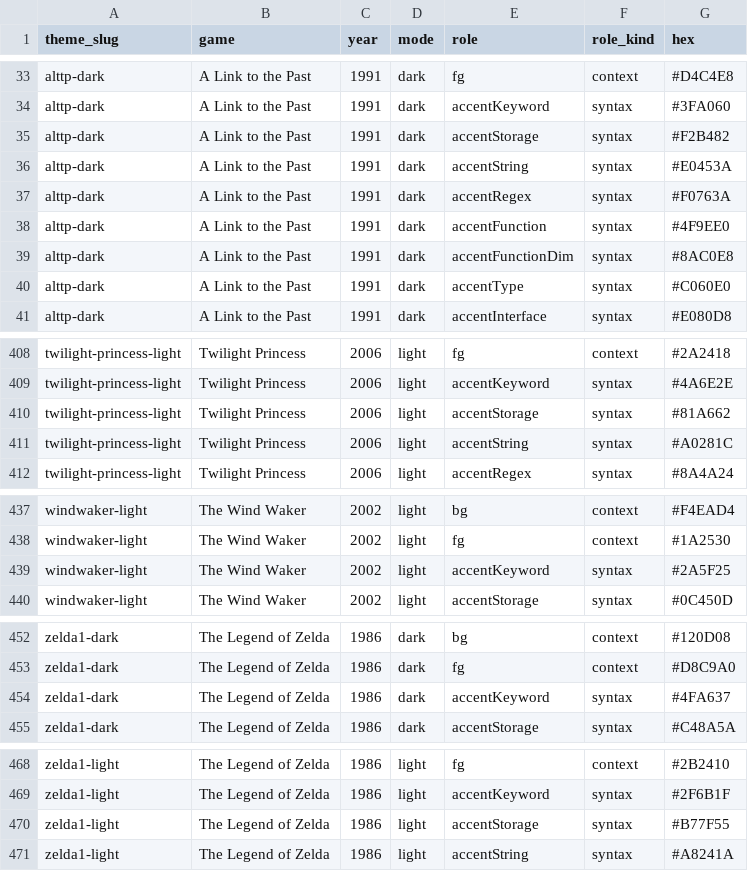
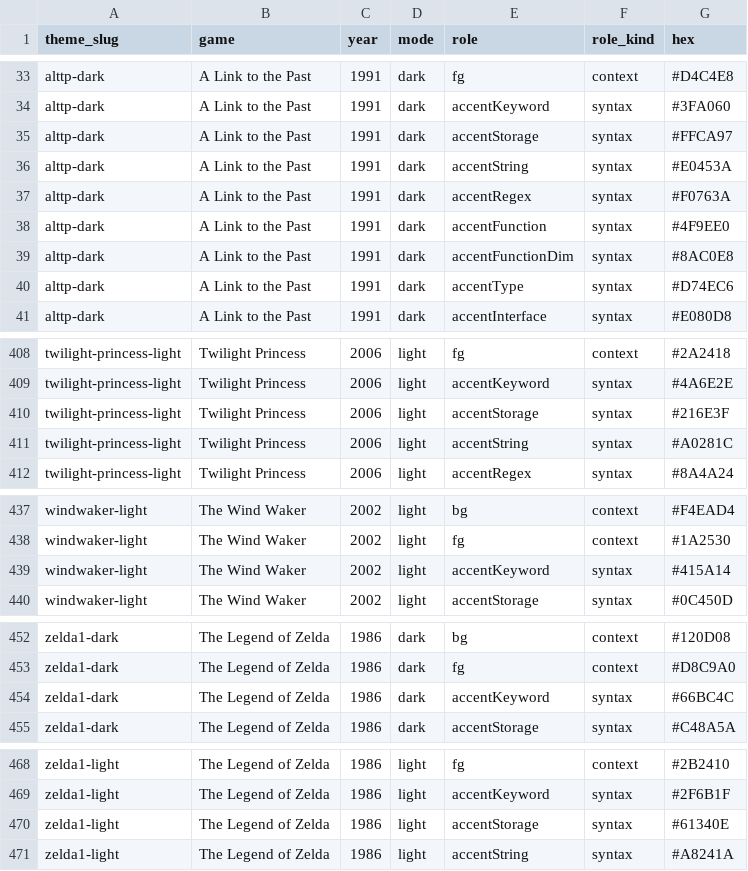
Before and after one commit to IDEsOfMerge/hylian-palette, a CSV file: analysis/data/colors.csv, drawn as a sheet; only a part is shown, gaps mark what is left out; the diff covers the shown part only.

```diff
--- a/analysis/data/colors.csv
+++ b/analysis/data/colors.csv
@@ -34,3 +34,3 @@ alttp-dark,A Link to the Past,1991,dark,fg,context,#D4C4E8
 alttp-dark,A Link to the Past,1991,dark,accentKeyword,syntax,#3FA060
-alttp-dark,A Link to the Past,1991,dark,accentStorage,syntax,#F2B482
+alttp-dark,A Link to the Past,1991,dark,accentStorage,syntax,#FFCA97
 alttp-dark,A Link to the Past,1991,dark,accentString,syntax,#E0453A
@@ -39,3 +39,3 @@ alttp-dark,A Link to the Past,1991,dark,accentFunction,syntax,#4F9EE0
 alttp-dark,A Link to the Past,1991,dark,accentFunctionDim,syntax,#8AC0E8
-alttp-dark,A Link to the Past,1991,dark,accentType,syntax,#C060E0
+alttp-dark,A Link to the Past,1991,dark,accentType,syntax,#D74EC6
 alttp-dark,A Link to the Past,1991,dark,accentInterface,syntax,#E080D8
@@ -409,3 +409,3 @@ twilight-princess-light,Twilight Princess,2006,light,fg,context,#2A2418
 twilight-princess-light,Twilight Princess,2006,light,accentKeyword,syntax,#4A6E2E
-twilight-princess-light,Twilight Princess,2006,light,accentStorage,syntax,#81A662
+twilight-princess-light,Twilight Princess,2006,light,accentStorage,syntax,#216E3F
 twilight-princess-light,Twilight Princess,2006,light,accentString,syntax,#A0281C
@@ -438,3 +438,3 @@ windwaker-light,The Wind Waker,2002,light,bg,context,#F4EAD4
 windwaker-light,The Wind Waker,2002,light,fg,context,#1A2530
-windwaker-light,The Wind Waker,2002,light,accentKeyword,syntax,#2A5F25
+windwaker-light,The Wind Waker,2002,light,accentKeyword,syntax,#415A14
 windwaker-light,The Wind Waker,2002,light,accentStorage,syntax,#0C450D
@@ -453,3 +453,3 @@ zelda1-dark,The Legend of Zelda,1986,dark,bg,context,#120D08
 zelda1-dark,The Legend of Zelda,1986,dark,fg,context,#D8C9A0
-zelda1-dark,The Legend of Zelda,1986,dark,accentKeyword,syntax,#4FA637
+zelda1-dark,The Legend of Zelda,1986,dark,accentKeyword,syntax,#66BC4C
 zelda1-dark,The Legend of Zelda,1986,dark,accentStorage,syntax,#C48A5A
@@ -469,3 +469,3 @@ zelda1-light,The Legend of Zelda,1986,light,fg,context,#2B2410
 zelda1-light,The Legend of Zelda,1986,light,accentKeyword,syntax,#2F6B1F
-zelda1-light,The Legend of Zelda,1986,light,accentStorage,syntax,#B77F55
+zelda1-light,The Legend of Zelda,1986,light,accentStorage,syntax,#61340E
 zelda1-light,The Legend of Zelda,1986,light,accentString,syntax,#A8241A
```
Also changed, not shown: 2 edited cells elsewhere in this file, analysis/data/audit-results.csv, analysis/data/critical-flagged.csv, 26 other files.
